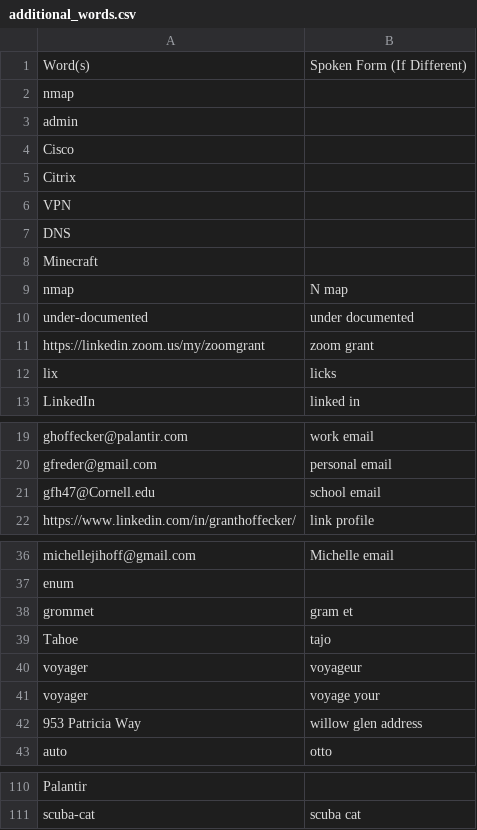
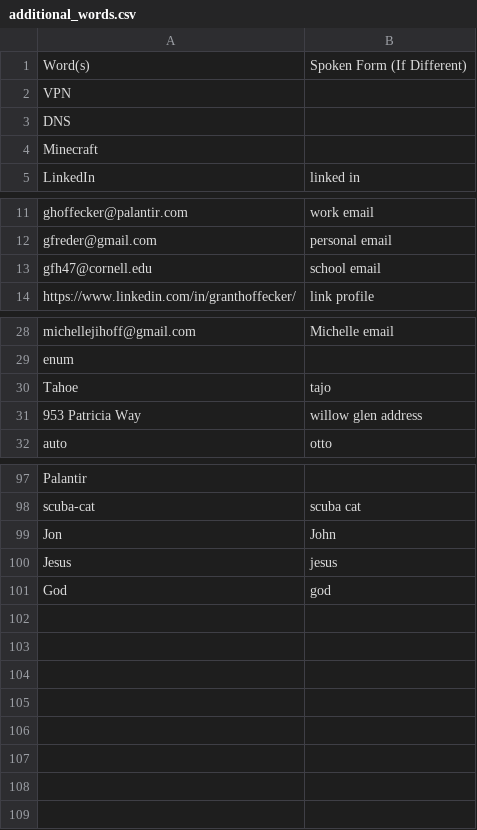
Before and after one commit to ulyssesdouglass/knausj_talon, a CSV file: settings/additional_words.csv, drawn as a sheet; only a part is shown, gaps mark what is left out; the diff covers the shown part only.

Commit message:
update words

```diff
--- a/settings/additional_words.csv
+++ b/settings/additional_words.csv
@@ -1,6 +1,2 @@
 Word(s),Spoken Form (If Different)
-nmap
-admin
-Cisco
-Citrix
 VPN
@@ -8,6 +4,2 @@ DNS
 Minecraft
-nmap,N map
-under-documented,under documented
-https://linkedin.zoom.us/my/zoomgrant,zoom grant
-lix,licks
 LinkedIn,linked in
@@ -20,3 +12,3 @@ ghoffecker@palantir.com,work email
 gfreder@gmail.com,personal email
-gfh47@Cornell.edu,school email
+gfh47@cornell.edu,school email
 https://www.linkedin.com/in/granthoffecker/,link profile
@@ -37,6 +29,3 @@ michellejihoff@gmail.com,Michelle email
 enum
-grommet,gram et
 Tahoe,tajo
-voyager,voyageur
-voyager,voyage your
 953 Patricia Way,willow glen address
@@ -111 +98,4 @@ Palantir
 scuba-cat,scuba cat
+Jon,John
+Jesus,jesus
+God,god
```
Also changed, not shown: 2 removed rows elsewhere in this file, 2 other files.
